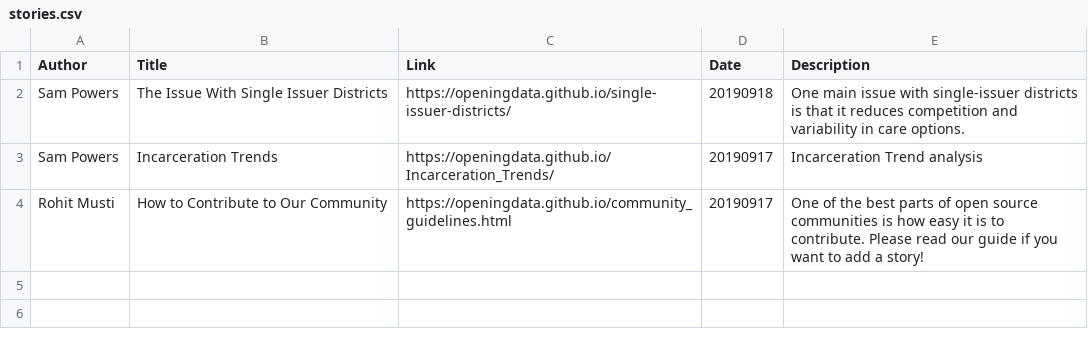
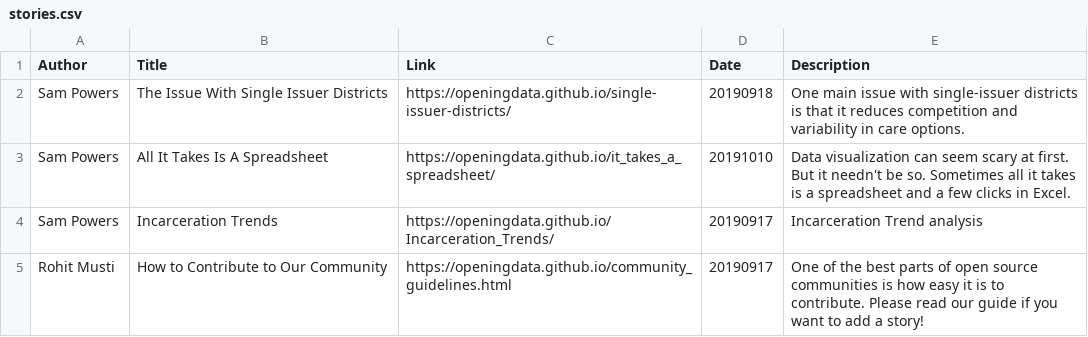
Before and after one commit to OpeningData/openingdata.github.io, a CSV file: stories.csv, drawn as a sheet; the diff names each change by its address in the sheet, - before the commit and + after, or states it on an @@ line.

Commit message:
fixing story grid

```diff
--- a/stories.csv
+++ b/stories.csv
+row 3: Sam Powers | All It Takes Is A Spreadsheet | https://openingdata.github.io/it_takes_a_spreadsheet/ | 20191010 | Data visualization can seem scary at first. But it needn't be so. Sometimes all it takes is a spreadsheet and a few clicks in Excel.
```
